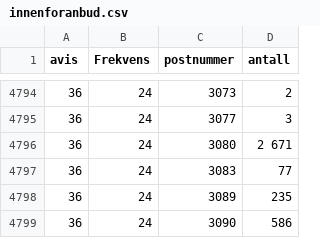
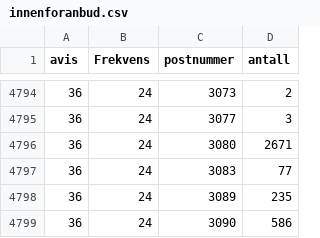
Before and after one commit to Tidtaking/Tidtaking2, a CSV file: innenforanbud.csv, drawn as a sheet; only a part is shown, gaps mark what is left out.

Commit message:
Update innenforanbud.csv

```diff
--- a/innenforanbud.csv
+++ b/innenforanbud.csv
@@ -4795,3 +4795,3 @@ avis,Frekvens,postnummer, antall
 36,24,3077, 3
-36,24,3080, 2 671
+36,24,3080, 2671
 36,24,3083, 77
```
